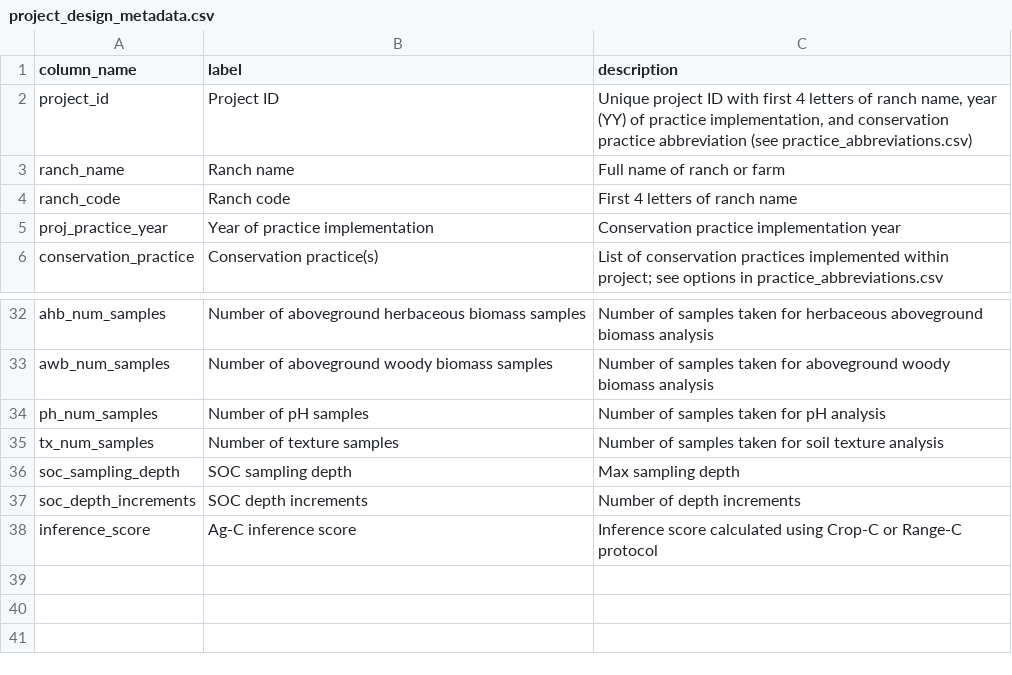
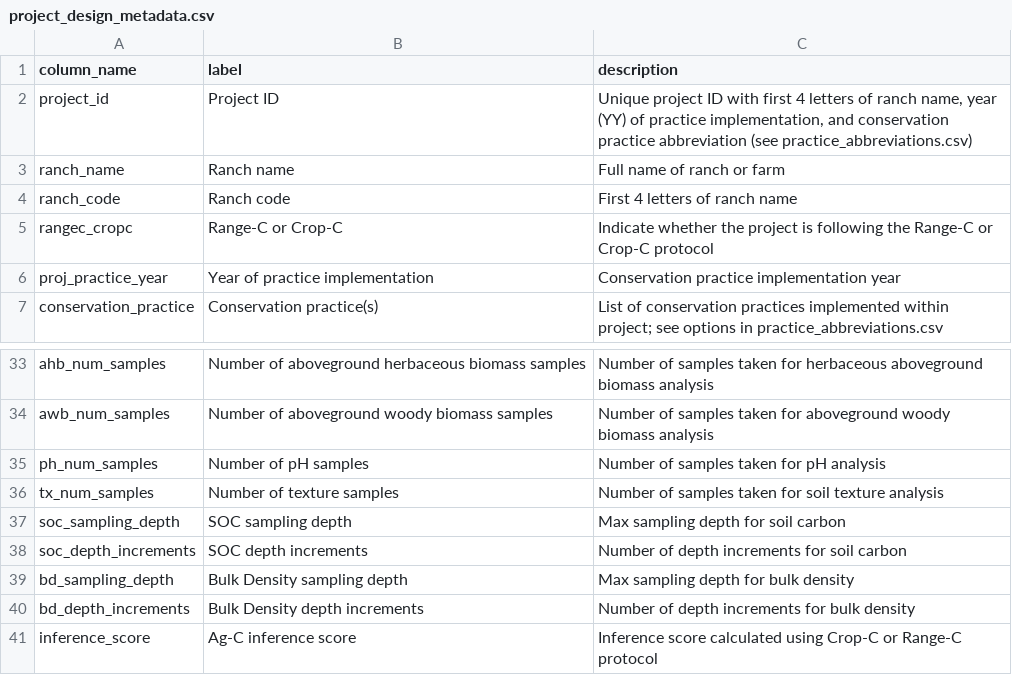
Before and after one commit to pointblue/AgC, a CSV file: project_design_metadata.csv, drawn as a sheet; only a part is shown, gaps mark what is left out.

Commit message:
Add columns to indicate range c or crop c, and max sampling depth and number of depth increments for bulk density to project design metadata

```diff
--- a/project_design_metadata.csv
+++ b/project_design_metadata.csv
@@ -4,2 +4,3 @@ ranch_name,Ranch name,Full name of ranch or farm
 ranch_code,Ranch code,First 4 letters of ranch name
+rangec_cropc,Range-C or Crop-C,Indicate whether the project is following the Range-C or Crop-C protocol
 proj_practice_year,Year of practice implementation,Conservation practice implementation year
@@ -35,4 +36,6 @@ ph_num_samples,Number of pH samples,Number of samples taken for pH analysis
 tx_num_samples,Number of texture samples,Number of samples taken for soil texture analysis
-soc_sampling_depth,SOC sampling depth,Max sampling depth
-soc_depth_increments,SOC depth increments,Number of depth increments
+soc_sampling_depth,SOC sampling depth,Max sampling depth for soil carbon
+soc_depth_increments,SOC depth increments,Number of depth increments for soil carbon
+bd_sampling_depth,Bulk Density sampling depth,Max sampling depth for bulk density
+bd_depth_increments,Bulk Density depth increments,Number of depth increments for bulk density
 inference_score,Ag-C inference score,Inference score calculated using Crop-C or Range-C protocol
```
